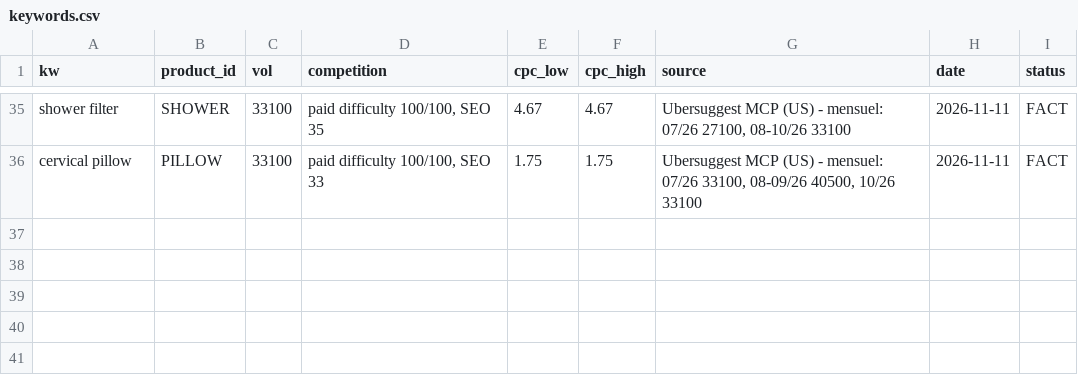
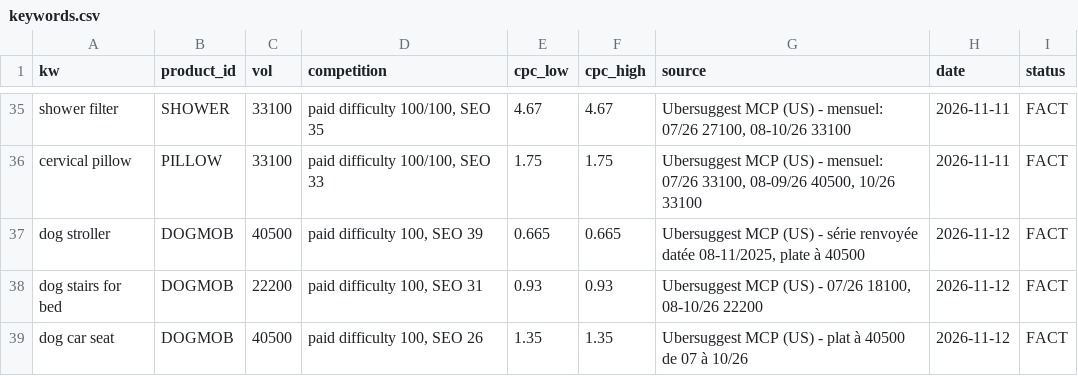
Before and after one commit to Dof20/DOF10, a CSV file: research/exports/keywords.csv, drawn as a sheet; only a part is shown, gaps mark what is left out.

```diff
--- a/research/exports/keywords.csv
+++ b/research/exports/keywords.csv
@@ -36 +36,4 @@ shower filter,SHOWER,33100,"paid difficulty 100/100, SEO 35",4.67,4.67,"Ubersugg
 cervical pillow,PILLOW,33100,"paid difficulty 100/100, SEO 33",1.75,1.75,"Ubersuggest MCP (US) - mensuel: 07/26 33100, 08-09/26 40500, 10/26 33100",2026-11-11,FACT
+dog stroller,DOGMOB,40500,"paid difficulty 100, SEO 39",0.665,0.665,"Ubersuggest MCP (US) - série renvoyée datée 08-11/2025, plate à 40500",2026-11-12,FACT
+dog stairs for bed,DOGMOB,22200,"paid difficulty 100, SEO 31",0.93,0.93,"Ubersuggest MCP (US) - 07/26 18100, 08-10/26 22200",2026-11-12,FACT
+dog car seat,DOGMOB,40500,"paid difficulty 100, SEO 26",1.35,1.35,Ubersuggest MCP (US) - plat à 40500 de 07 à 10/26,2026-11-12,FACT
```
Also changed, not shown: research/exports/evidence.csv, research/exports/products.csv, 7 other files.
